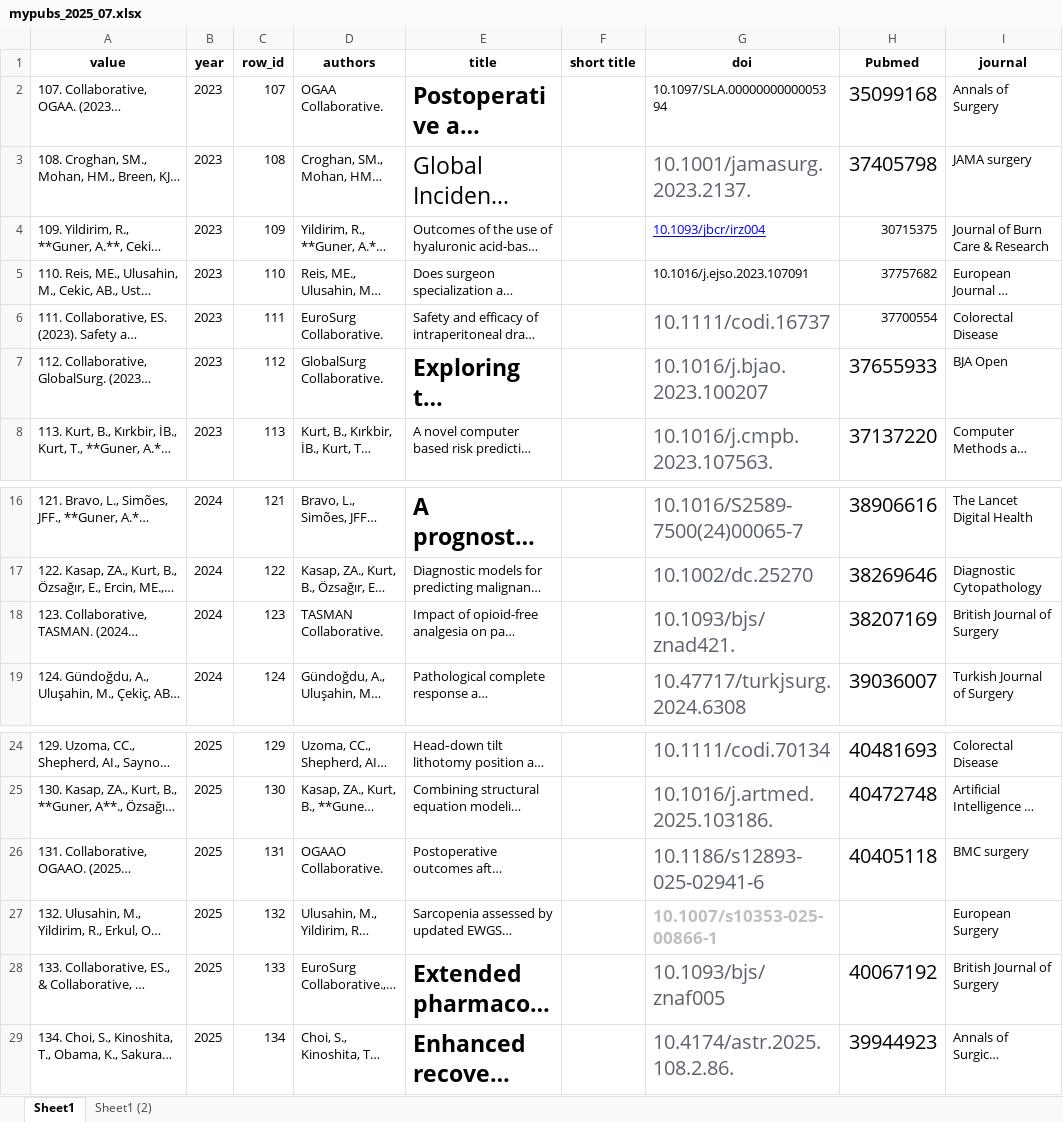
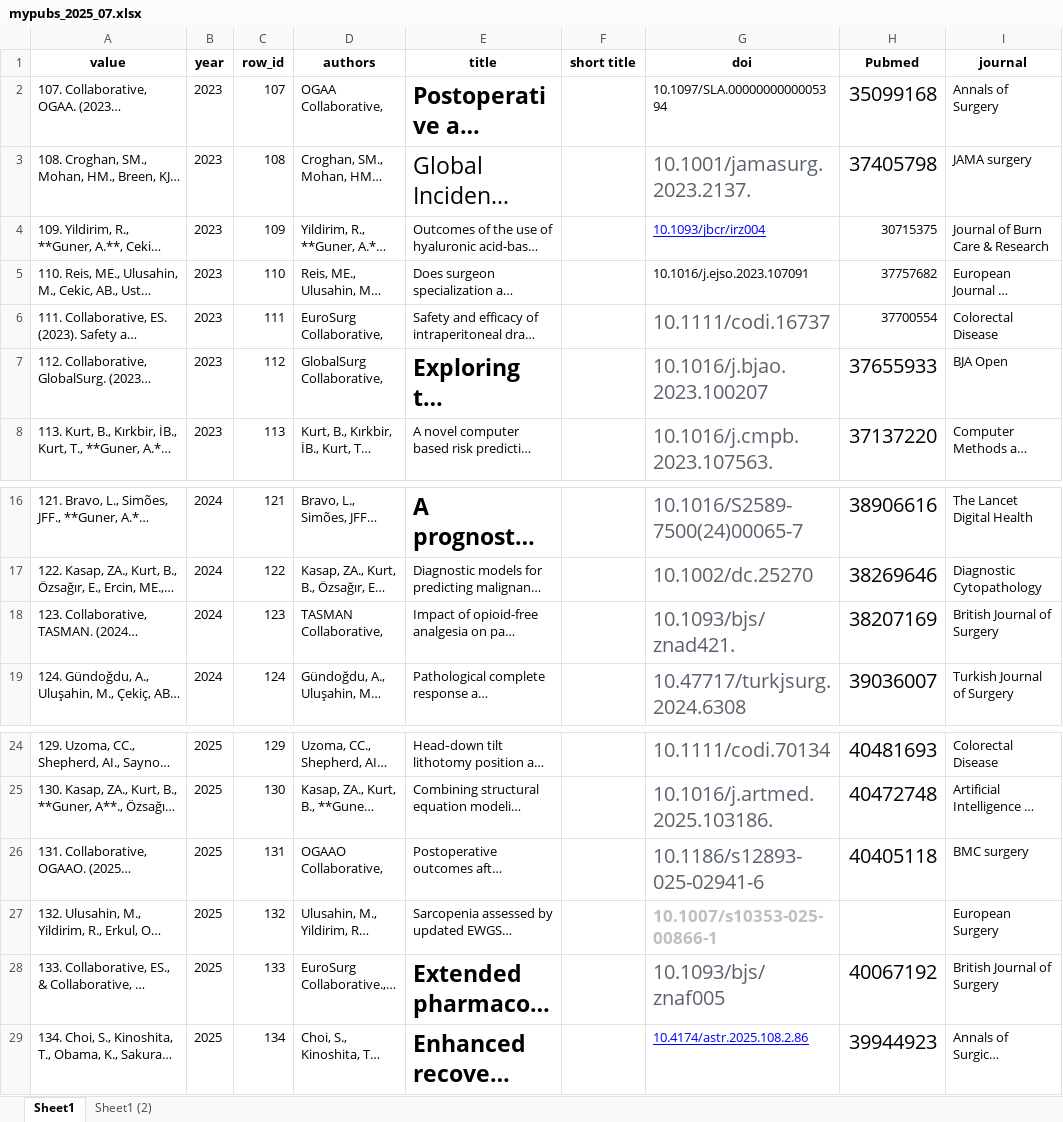
Before and after one commit to AliGunerMD/aliguner, an Excel workbook: content/publication/mypubs_2025_07.xlsx, sheet Sheet1, drawn as a sheet; only a part is shown, gaps mark what is left out; long unchanged cells end in …; values as stored, in another font and other column widths than the file's, no borders; the diff names each change by its address in the sheet, - before the commit and + after, or states it on an @@ line.

```diff
--- a/content/publication/mypubs_2025_07.xlsx (sheet Sheet1)
+++ b/content/publication/mypubs_2025_07.xlsx (sheet Sheet1)
-D2 (authors): OGAA Collaborative.
+D2 (authors): OGAA Collaborative,
-D6 (authors): EuroSurg Collaborative.
+D6 (authors): EuroSurg Collaborative,
-D7 (authors): GlobalSurg Collaborative.
+D7 (authors): GlobalSurg Collaborative,
-D18 (authors): TASMAN Collaborative.
+D18 (authors): TASMAN Collaborative,
-D26 (authors): OGAAO Collaborative.
+D26 (authors): OGAAO Collaborative,
-G29 (doi): 10.4174/astr.2025.108.2.86.
+G29 (doi): 10.4174/astr.2025.108.2.86
@@ G29 underline: off → on, text colour: #5B616B → #0000FF, text size: smaller @@
```
Also changed, not shown: 12 other files.
